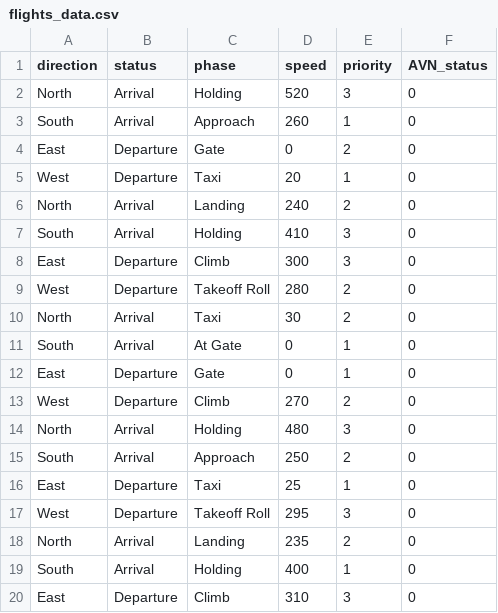
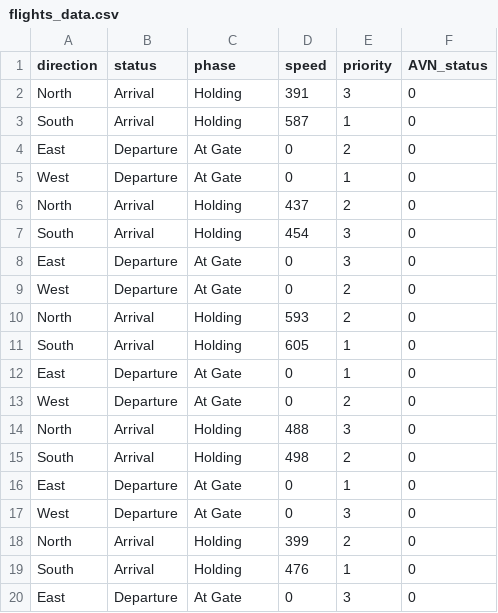
Before and after one commit to muhammad-moiz-ansari/AirControlX-OS, a CSV file: flights_data.csv, drawn as a sheet; only a part is shown; the diff covers the shown part only.

Commit message:
Update Flights Data

```diff
--- a/flights_data.csv
+++ b/flights_data.csv
@@ -1,20 +1,20 @@
 direction,status,phase,speed,priority,AVN_status
-North,Arrival,Holding,520,3,0
-South,Arrival,Approach,260,1,0
-East,Departure,Gate,0,2,0
-West,Departure,Taxi,20,1,0
-North,Arrival,Landing,240,2,0
-South,Arrival,Holding,410,3,0
-East,Departure,Climb,300,3,0
-West,Departure,Takeoff Roll,280,2,0
-North,Arrival,Taxi,30,2,0
-South,Arrival,At Gate,0,1,0
-East,Departure,Gate,0,1,0
-West,Departure,Climb,270,2,0
-North,Arrival,Holding,480,3,0
-South,Arrival,Approach,250,2,0
-East,Departure,Taxi,25,1,0
-West,Departure,Takeoff Roll,295,3,0
-North,Arrival,Landing,235,2,0
-South,Arrival,Holding,400,1,0
-East,Departure,Climb,310,3,0
+North,Arrival,Holding,391,3,0
+South,Arrival,Holding,587,1,0
+East,Departure,At Gate,0,2,0
+West,Departure,At Gate,0,1,0
+North,Arrival,Holding,437,2,0
+South,Arrival,Holding,454,3,0
+East,Departure,At Gate,0,3,0
+West,Departure,At Gate,0,2,0
+North,Arrival,Holding,593,2,0
+South,Arrival,Holding,605,1,0
+East,Departure,At Gate,0,1,0
+West,Departure,At Gate,0,2,0
+North,Arrival,Holding,488,3,0
+South,Arrival,Holding,498,2,0
+East,Departure,At Gate,0,1,0
+West,Departure,At Gate,0,3,0
+North,Arrival,Holding,399,2,0
+South,Arrival,Holding,476,1,0
+East,Departure,At Gate,0,3,0
```
Also changed, not shown: 58 edited cells elsewhere in this file.
